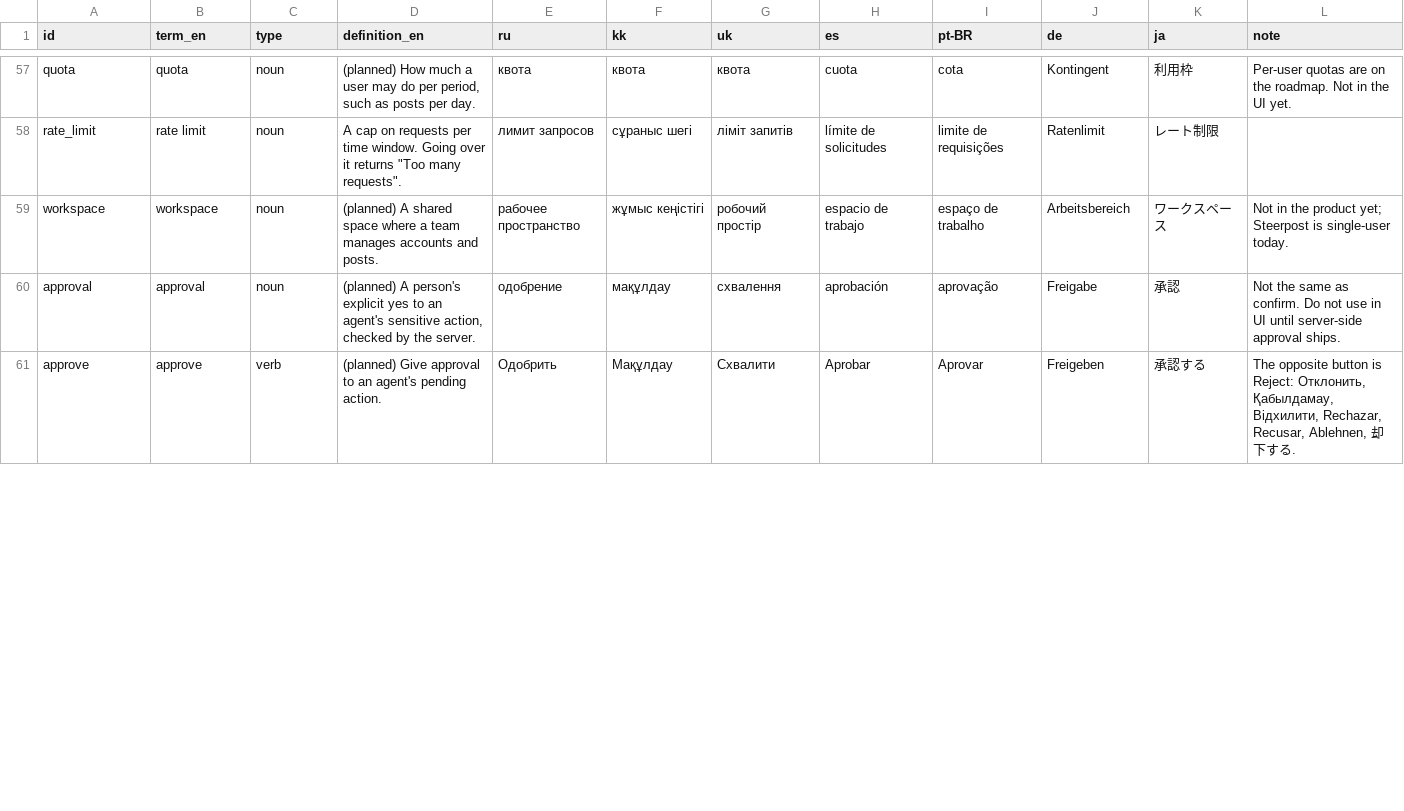
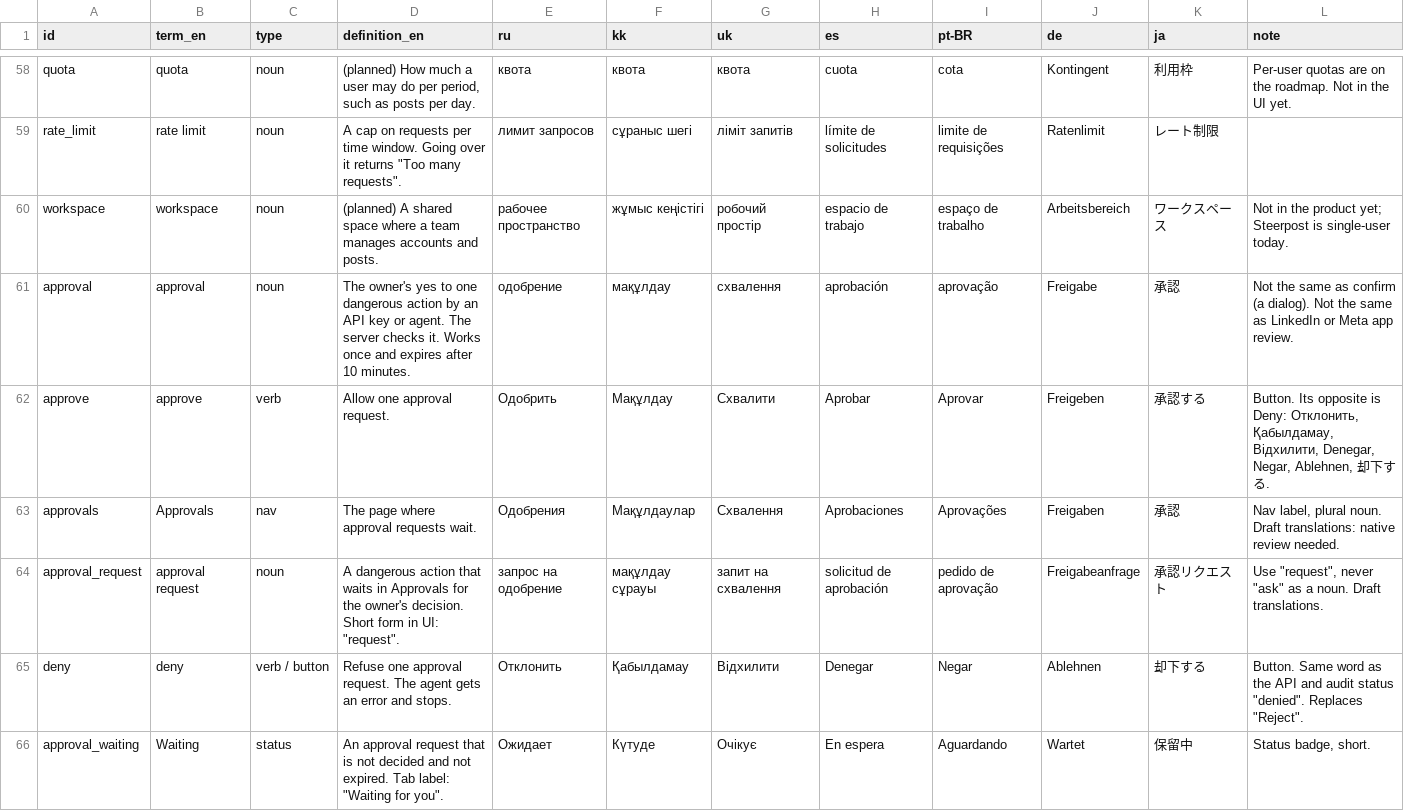
Before and after one commit to XXX1694/SMSI, a CSV file: docs/copy/glossary.csv, drawn as a sheet; only a part is shown, gaps mark what is left out; the diff covers the shown part only.

```diff
--- a/docs/copy/glossary.csv
+++ b/docs/copy/glossary.csv
@@ -59,3 +60,7 @@
 "workspace","workspace","noun","(planned) A shared space where a team manages accounts and posts.","рабочее пространство","жұмыс кеңістігі","робочий простір","espacio de trabajo","espaço de trabalho","Arbeitsbereich","ワークスペース","Not in the product yet; Steerpost is single-user today."
-"approval","approval","noun","(planned) A person's explicit yes to an agent's sensitive action, checked by the server.","одобрение","мақұлдау","схвалення","aprobación","aprovação","Freigabe","承認","Not the same as confirm. Do not use in UI until server-side approval ships."
-"approve","approve","verb","(planned) Give approval to an agent's pending action.","Одобрить","Мақұлдау","Схвалити","Aprobar","Aprovar","Freigeben","承認する","The opposite button is Reject: Отклонить, Қабылдамау, Відхилити, Rechazar, Recusar, Ablehnen, 却下する."
+"approval","approval","noun","The owner's yes to one dangerous action by an API key or agent. The server checks it. Works once and expires after 10 minutes.","одобрение","мақұлдау","схвалення","aprobación","aprovação","Freigabe","承認","Not the same as confirm (a dialog). Not the same as LinkedIn or Meta app review."
+"approve","approve","verb","Allow one approval request.","Одобрить","Мақұлдау","Схвалити","Aprobar","Aprovar","Freigeben","承認する","Button. Its opposite is Deny: Отклонить, Қабылдамау, Відхилити, Denegar, Negar, Ablehnen, 却下する."
+"approvals","Approvals","nav","The page where approval requests wait.","Одобрения","Мақұлдаулар","Схвалення","Aprobaciones","Aprovações","Freigaben","承認","Nav label, plural noun. Draft translations: native review needed."
+"approval_request","approval request","noun","A dangerous action that waits in Approvals for the owner's decision. Short form in UI: ""request"".","запрос на одобрение","мақұлдау сұрауы","запит на схвалення","solicitud de aprobación","pedido de aprovação","Freigabeanfrage","承認リクエスト","Use ""request"", never ""ask"" as a noun. Draft translations."
+"deny","deny","verb / button","Refuse one approval request. The agent gets an error and stops.","Отклонить","Қабылдамау","Відхилити","Denegar","Negar","Ablehnen","却下する","Button. Same word as the API and audit status ""denied"". Replaces ""Reject""."
+"approval_waiting","Waiting","status","An approval request that is not decided and not expired. Tab label: ""Waiting for you"".","Ожидает","Күтуде","Очікує","En espera","Aguardando","Wartet","保留中","Status badge, short."
```
Also changed, not shown: 7 added rows and 12 edited cells elsewhere in this file, 16 other files.
